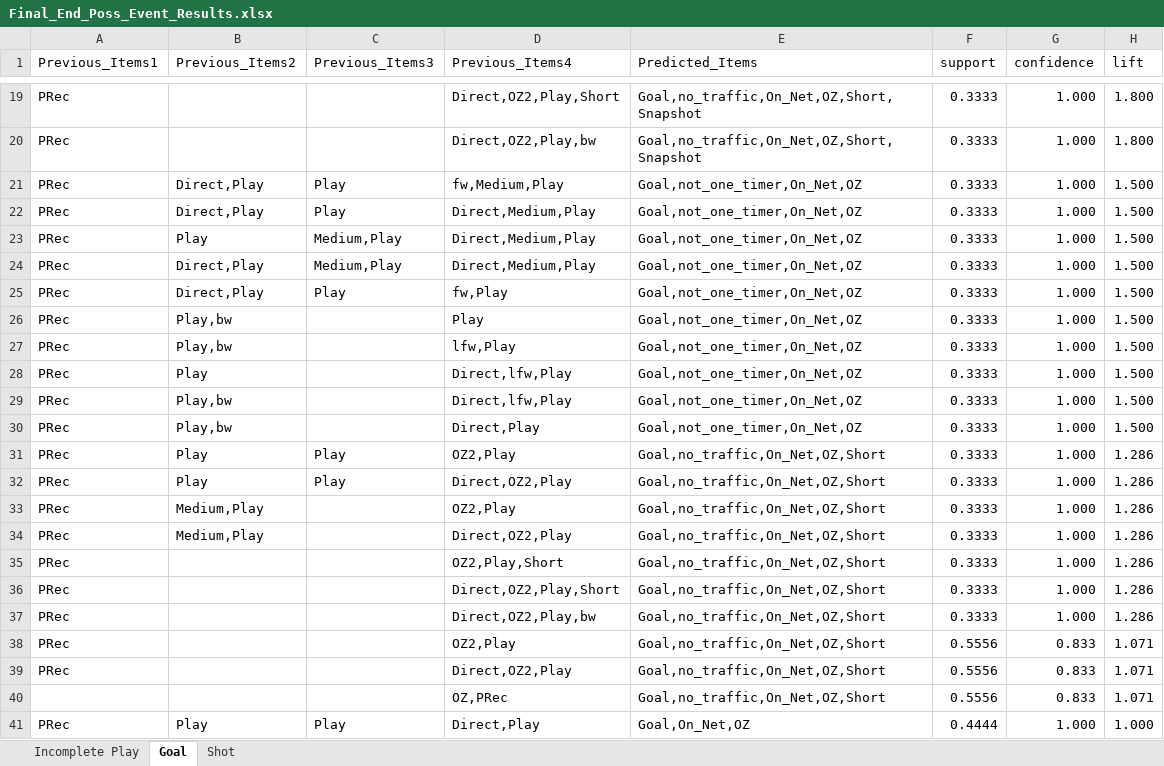
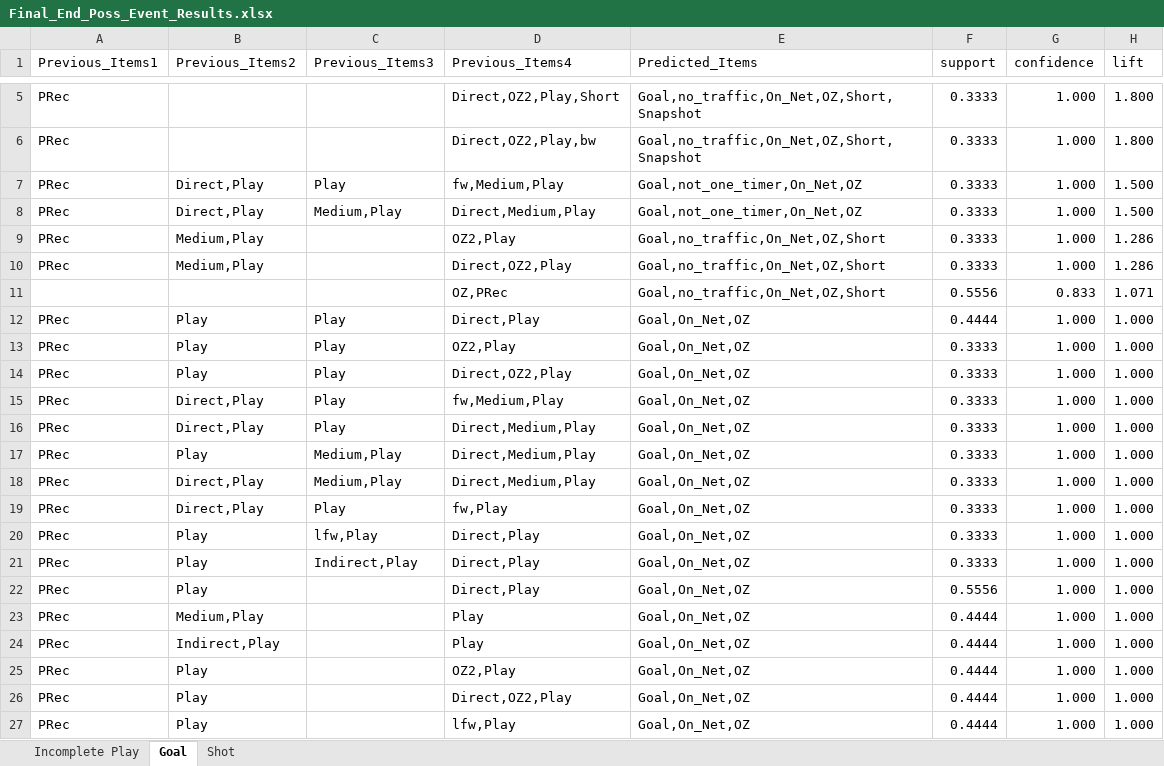
Before and after one commit to SisiSal/predicting-pass-outcome, an Excel workbook: Final_End_Poss_Event_Results.xlsx, sheet Goal, drawn as a sheet; only a part is shown, gaps mark what is left out; the shorter side is filled out with more unchanged rows; values as stored, in another font and other column widths than the file's, no borders; the diff covers the shown part only; the diff names each change by its address in the sheet, - before the commit and + after, or states it on an @@ line.

Commit message:
Update Final_End_Poss_Event_Results.xlsx

```diff
--- a/Final_End_Poss_Event_Results.xlsx (sheet Goal)
+++ b/Final_End_Poss_Event_Results.xlsx (sheet Goal)
-row 22: PRec | Direct,Play | Play | Direct,Medium,Play | Goal,not_one_timer,On_Net,OZ | 0.3333 | 1.000 | 1.500
-row 23: PRec | Play | Medium,Play | Direct,Medium,Play | Goal,not_one_timer,On_Net,OZ | 0.3333 | 1.000 | 1.500
-row 25: PRec | Direct,Play | Play | fw,Play | Goal,not_one_timer,On_Net,OZ | 0.3333 | 1.000 | 1.500
-row 26: PRec | Play,bw |  | Play | Goal,not_one_timer,On_Net,OZ | 0.3333 | 1.000 | 1.500
-row 27: PRec | Play,bw |  | lfw,Play | Goal,not_one_timer,On_Net,OZ | 0.3333 | 1.000 | 1.500
-row 28: PRec | Play |  | Direct,lfw,Play | Goal,not_one_timer,On_Net,OZ | 0.3333 | 1.000 | 1.500
-row 29: PRec | Play,bw |  | Direct,lfw,Play | Goal,not_one_timer,On_Net,OZ | 0.3333 | 1.000 | 1.500
-row 30: PRec | Play,bw |  | Direct,Play | Goal,not_one_timer,On_Net,OZ | 0.3333 | 1.000 | 1.500
-row 31: PRec | Play | Play | OZ2,Play | Goal,no_traffic,On_Net,OZ,Short | 0.3333 | 1.000 | 1.286
-row 32: PRec | Play | Play | Direct,OZ2,Play | Goal,no_traffic,On_Net,OZ,Short | 0.3333 | 1.000 | 1.286
-row 35: PRec |  |  | OZ2,Play,Short | Goal,no_traffic,On_Net,OZ,Short | 0.3333 | 1.000 | 1.286
-row 36: PRec |  |  | Direct,OZ2,Play,Short | Goal,no_traffic,On_Net,OZ,Short | 0.3333 | 1.000 | 1.286
-row 37: PRec |  |  | Direct,OZ2,Play,bw | Goal,no_traffic,On_Net,OZ,Short | 0.3333 | 1.000 | 1.286
-row 38: PRec |  |  | OZ2,Play | Goal,no_traffic,On_Net,OZ,Short | 0.5556 | 0.833 | 1.071
-row 39: PRec |  |  | Direct,OZ2,Play | Goal,no_traffic,On_Net,OZ,Short | 0.5556 | 0.833 | 1.071
```
Also changed, not shown: 14 removed rows elsewhere in this sheet.
